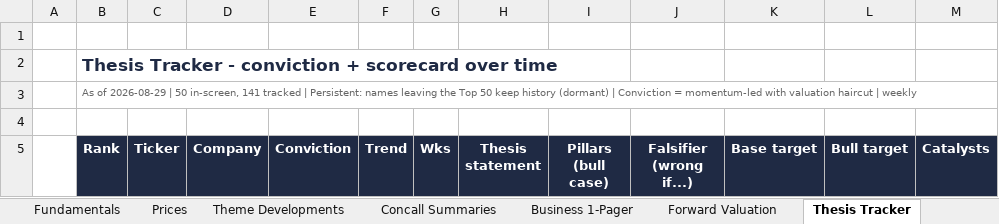
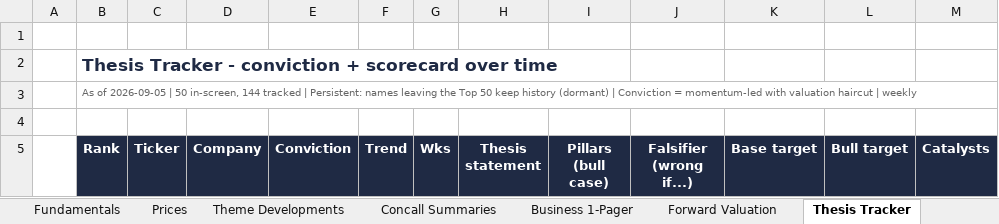
Before and after one commit to SOUMIKS92/AVC_Stage2_Radar, an Excel workbook: Stage2_Top50_Global_LATEST.xlsx, sheet Thesis Tracker, drawn as a sheet; only a part is shown; values as stored, in another font and other column widths than the file's, no borders; the diff covers the shown part only; the diff names each change by its address in the sheet, - before the commit and + after, or states it on an @@ line.

```diff
--- a/Stage2_Top50_Global_LATEST.xlsx (sheet Thesis Tracker)
+++ b/Stage2_Top50_Global_LATEST.xlsx (sheet Thesis Tracker)
-B3 (Rank): As of 2026-08-29 | 50 in-screen, 141 tracked |…
+B3 (Rank): As of 2026-09-05 | 50 in-screen, 144 tracked |…
```
Also changed, not shown: 507 edited cells and cell formats elsewhere in this sheet, sheet Fresh Breakouts, sheet Fundamentals, sheet Top 50 Ranked, sheet Just Broke Out, sheet Prices, sheet Forward Valuation, 7 more sheets, 6 other files.
